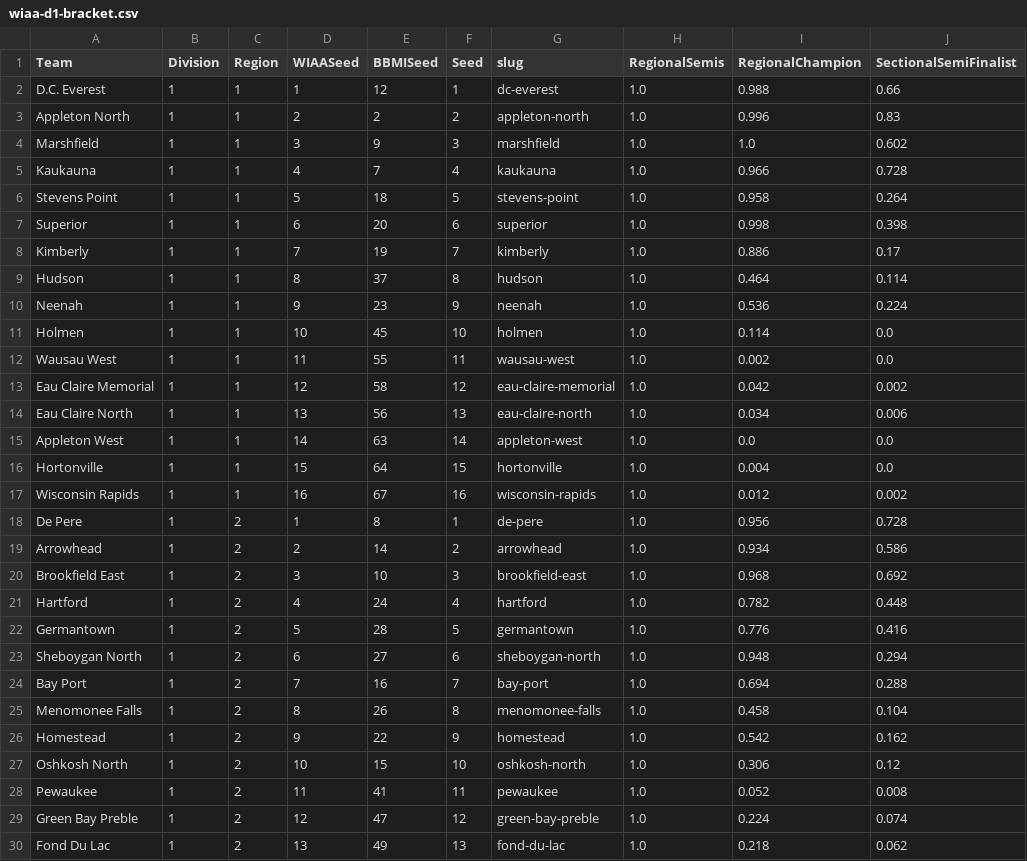
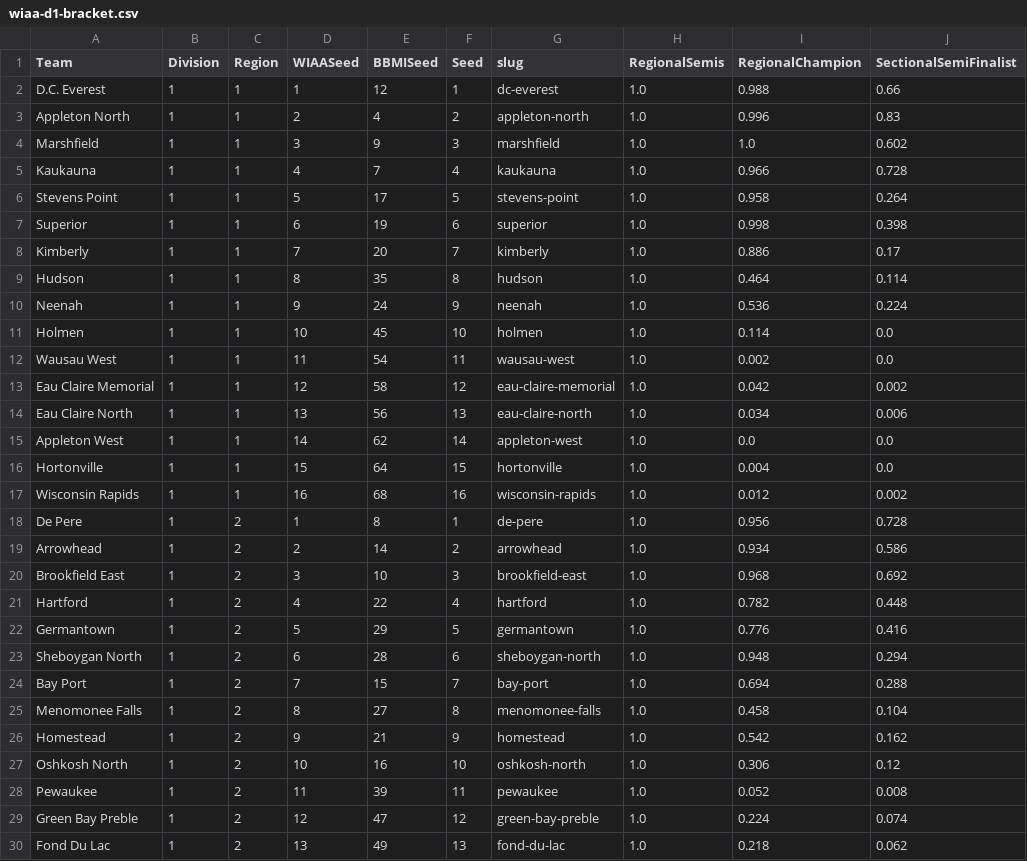
Before and after one commit to andrewbrantner-wq/bbmi, a CSV file: src/data/wiaa-seeding/wiaa-d1-bracket.csv, drawn as a sheet; only a part is shown; the diff covers the shown part only; the diff names each change by its address in the sheet, - before the commit and + after, or states it on an @@ line.

```diff
--- a/src/data/wiaa-seeding/wiaa-d1-bracket.csv
+++ b/src/data/wiaa-seeding/wiaa-d1-bracket.csv
-E3 (BBMISeed): 2
+E3 (BBMISeed): 4
-E6 (BBMISeed): 18
+E6 (BBMISeed): 17
-E7 (BBMISeed): 20
+E7 (BBMISeed): 19
-E8 (BBMISeed): 19
+E8 (BBMISeed): 20
-E9 (BBMISeed): 37
+E9 (BBMISeed): 35
-E10 (BBMISeed): 23
+E10 (BBMISeed): 24
-E12 (BBMISeed): 55
+E12 (BBMISeed): 54
-E15 (BBMISeed): 63
+E15 (BBMISeed): 62
-E17 (BBMISeed): 67
+E17 (BBMISeed): 68
-E21 (BBMISeed): 24
+E21 (BBMISeed): 22
-E22 (BBMISeed): 28
+E22 (BBMISeed): 29
-E23 (BBMISeed): 27
+E23 (BBMISeed): 28
-E24 (BBMISeed): 16
+E24 (BBMISeed): 15
-E25 (BBMISeed): 26
+E25 (BBMISeed): 27
-E26 (BBMISeed): 22
+E26 (BBMISeed): 21
-E27 (BBMISeed): 15
+E27 (BBMISeed): 16
-E28 (BBMISeed): 41
+E28 (BBMISeed): 39
```
Also changed, not shown: 23 edited cells elsewhere in this file, src/data/betting-lines/games.csv, src/data/ncaa-team/ncaa-scores.csv, 23 other files.
